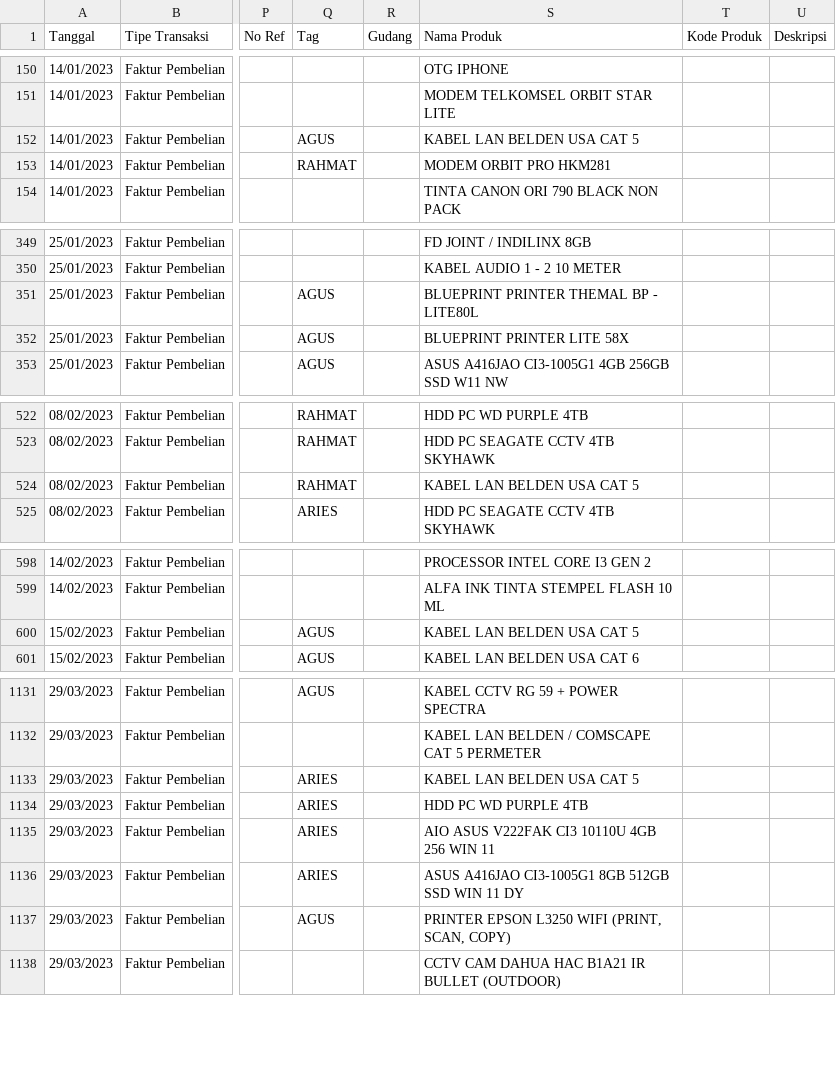
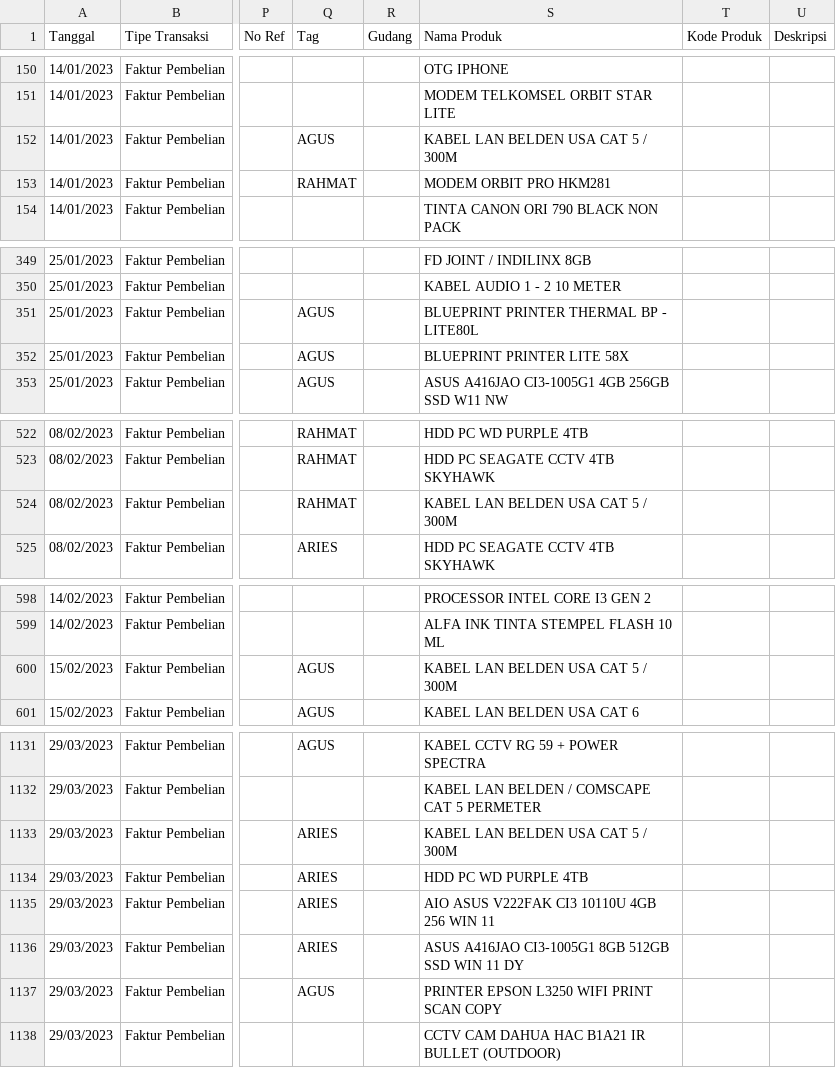
Before and after one commit to aulaleslie/tiga-saudara-ERP, a CSV file: upload-data/purchase/Purchase-2023-S1.csv, drawn as a sheet; only a part is shown, gaps mark what is left out; the diff covers the shown part only; the diff names each change by its address in the sheet, - before the commit and + after, or states it on an @@ line.

```diff
--- a/upload-data/purchase/Purchase-2023-S1.csv
+++ b/upload-data/purchase/Purchase-2023-S1.csv
-S152 (Nama Produk): KABEL LAN BELDEN USA CAT 5
+S152 (Nama Produk): KABEL LAN BELDEN USA CAT 5 / 300M
-S351 (Nama Produk): BLUEPRINT PRINTER THEMAL BP - LITE80L
+S351 (Nama Produk): BLUEPRINT PRINTER THERMAL BP - LITE80L
-S524 (Nama Produk): KABEL LAN BELDEN USA CAT 5
+S524 (Nama Produk): KABEL LAN BELDEN USA CAT 5 / 300M
-S600 (Nama Produk): KABEL LAN BELDEN USA CAT 5
+S600 (Nama Produk): KABEL LAN BELDEN USA CAT 5 / 300M
-S1133 (Nama Produk): KABEL LAN BELDEN USA CAT 5
+S1133 (Nama Produk): KABEL LAN BELDEN USA CAT 5 / 300M
-S1137 (Nama Produk): PRINTER EPSON L3250 WIFI (PRINT, SCAN, COPY)
+S1137 (Nama Produk): PRINTER EPSON L3250 WIFI PRINT SCAN COPY
```
Also changed, not shown: 11 edited cells elsewhere in this file, upload-data/purchase/Purchase-2021-S2.csv, upload-data/purchase/Purchase-2023-S2.csv, 23 other files.
